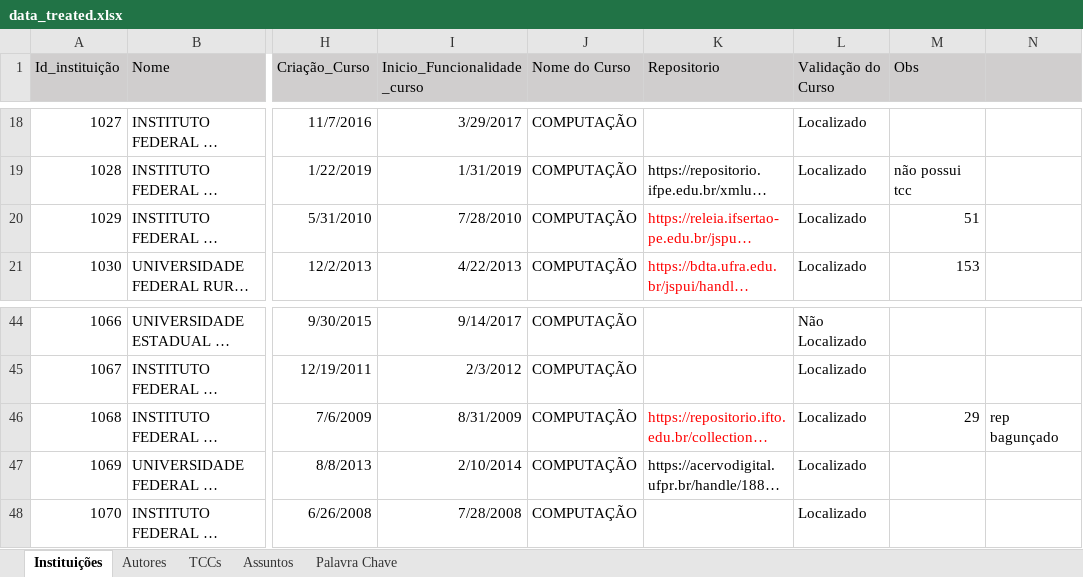
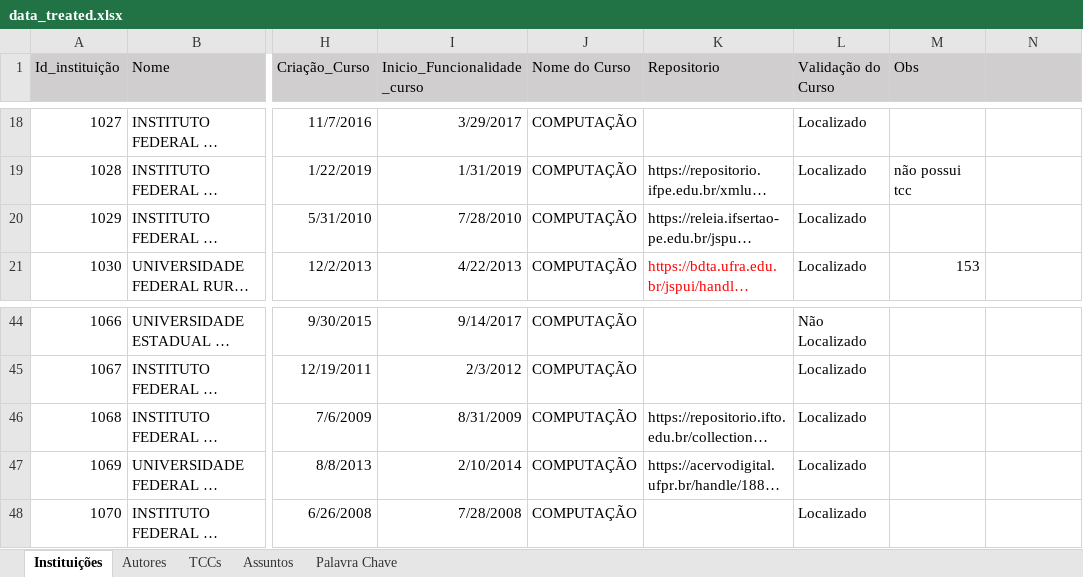
Before and after one commit to Geilsondss/Fluxo_da_Comunicacao_Cientifica_Lic_Comp, an Excel workbook: Data/data_treated.xlsx, sheet Instituições, drawn as a sheet; only a part is shown, gaps mark what is left out; long unchanged cells end in …; values as stored, in another font and other column widths than the file's, no borders; the diff names each change by its address in the sheet, - before the commit and + after, or states it on an @@ line.

```diff
--- a/Data/data_treated.xlsx (sheet Instituições)
+++ b/Data/data_treated.xlsx (sheet Instituições)
-K20 text colour: #FF0000
+K20 text colour: black
-M20 (Obs): 51
+M20 (Obs): (empty)
-K46 text colour: #FF0000
+K46 text colour: black
-M46 (Obs): 29
+M46 (Obs): (empty)
-N46: rep bagunçado
+N46: (empty)
```
Also changed, not shown: sheet TCCs, sheet Palavra Chave, sheet Autores, sheet Assuntos.
